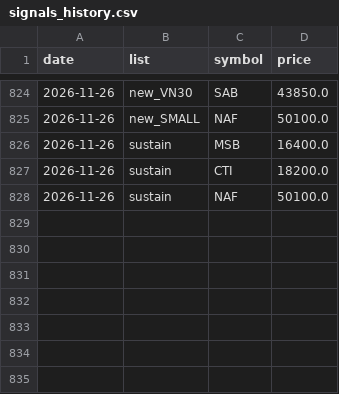
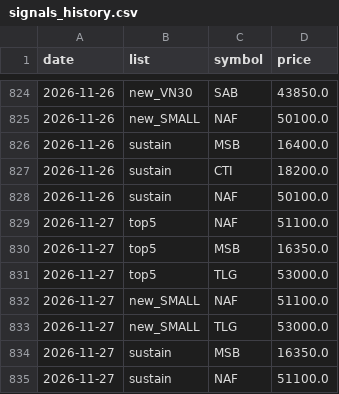
Before and after one commit to cuulv1995/cuulv-stock, a CSV file: data/signals_history.csv, drawn as a sheet; only a part is shown, gaps mark what is left out.

```diff
--- a/data/signals_history.csv
+++ b/data/signals_history.csv
@@ -828 +828,8 @@ date,list,symbol,price
 2026-11-26,sustain,NAF,50100.0
+2026-11-27,top5,NAF,51100.0
+2026-11-27,top5,MSB,16350.0
+2026-11-27,top5,TLG,53000.0
+2026-11-27,new_SMALL,NAF,51100.0
+2026-11-27,new_SMALL,TLG,53000.0
+2026-11-27,sustain,MSB,16350.0
+2026-11-27,sustain,NAF,51100.0
```
Also changed, not shown: 5 other files.
